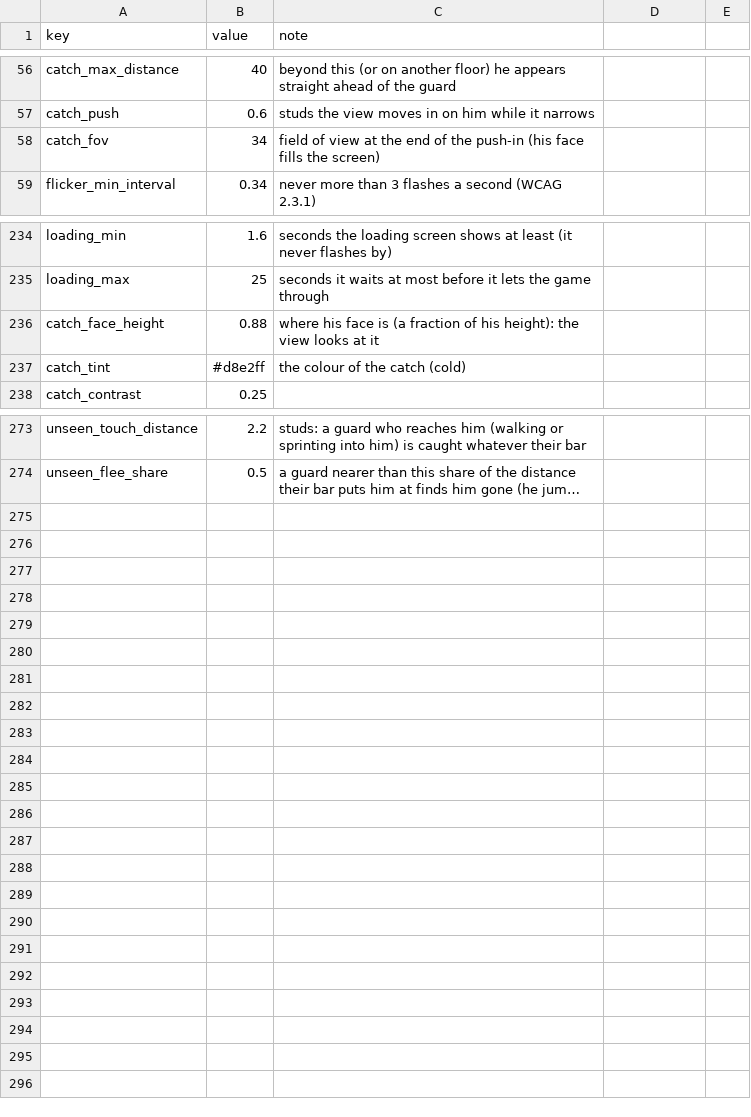
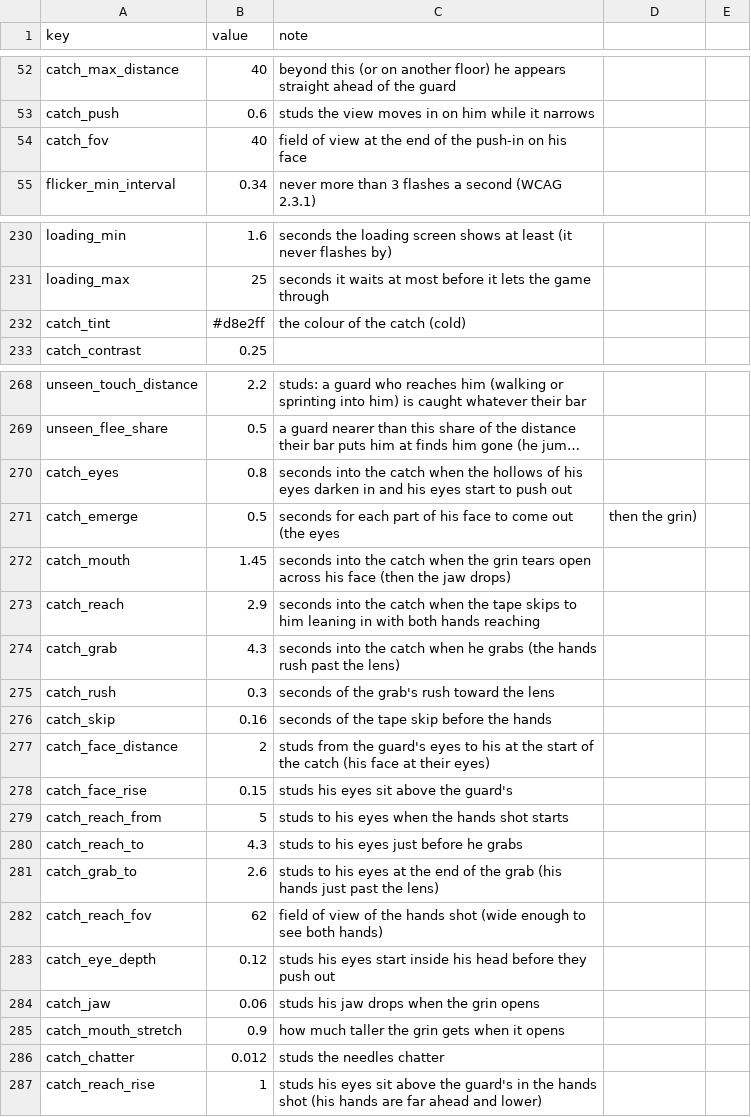
Before and after one commit to AMoncade/blind-spot, a CSV file: content/constants.csv, drawn as a sheet; only a part is shown, gaps mark what is left out; long unchanged cells end in …; removed rows and columns are numbered as before the commit, all else as after; the diff covers the shown part only; the diff names each change by its address in the sheet, - before the commit and + after, or states it on an @@ line.

```diff
--- a/content/constants.csv
+++ b/content/constants.csv
-B54 (value): 34
+B54 (value): 40
-C54 (note): …the push-in (his face fills the screen)
+C54 (note): …the push-in on his face
-row 236: catch_face_height | 0.88 | where his face is (a fraction of his height): the view looks at it
+row 270: catch_eyes | 0.8 | seconds into the catch when the hollows of his eyes darken in and his eyes start to push out
+row 271: catch_emerge | 0.5 | seconds for each part of his face to come out (the eyes | then the grin)
+row 272: catch_mouth | 1.45 | seconds into the catch when the grin tears open across his face (then the jaw drops)
+row 273: catch_reach | 2.9 | seconds into the catch when the tape skips to him leaning in with both hands reaching
+row 274: catch_grab | 4.3 | seconds into the catch when he grabs (the hands rush past the lens)
+row 275: catch_rush | 0.3 | seconds of the grab's rush toward the lens
+row 276: catch_skip | 0.16 | seconds of the tape skip before the hands
+row 277: catch_face_distance | 2 | studs from the guard's eyes to his at the start of the catch (his face at their eyes)
+row 278: catch_face_rise | 0.15 | studs his eyes sit above the guard's
+row 279: catch_reach_from | 5 | studs to his eyes when the hands shot starts
+row 280: catch_reach_to | 4.3 | studs to his eyes just before he grabs
+row 281: catch_grab_to | 2.6 | studs to his eyes at the end of the grab (his hands just past the lens)
+row 282: catch_reach_fov | 62 | field of view of the hands shot (wide enough to see both hands)
+row 283: catch_eye_depth | 0.12 | studs his eyes start inside his head before they push out
+row 284: catch_jaw | 0.06 | studs his jaw drops when the grin opens
+row 285: catch_mouth_stretch | 0.9 | how much taller the grin gets when it opens
+row 286: catch_chatter | 0.012 | studs the needles chatter
+row 287: catch_reach_rise | 1 | studs his eyes sit above the guard's in the hands shot (his hands are far ahead and lower)
```
Also changed, not shown: 4 removed rows and 5 edited cells elsewhere in this file, assets/SOURCES.csv, 7 other files.
